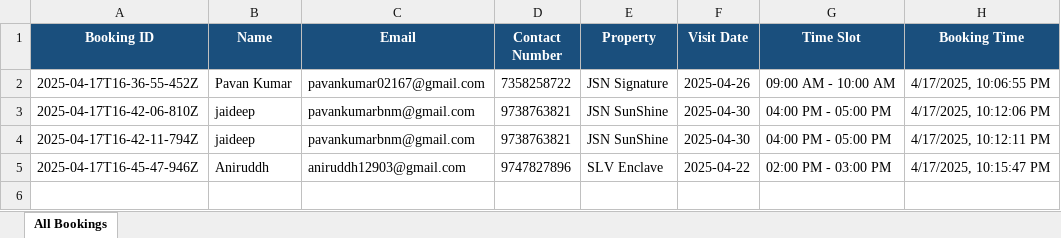
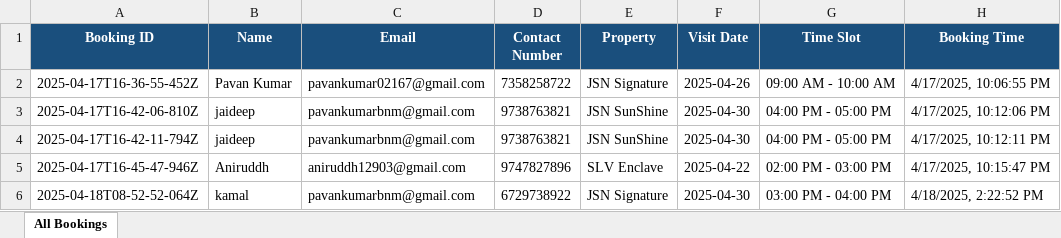
Before and after one commit to CipherSculptor/bengaluru-city-homes, an Excel workbook: src/bookings/all-bookings.xlsx, sheet All Bookings, drawn as a sheet; values as stored, in another font and other column widths than the file's, no borders; the diff names each change by its address in the sheet, - before the commit and + after, or states it on an @@ line.

```diff
--- a/src/bookings/all-bookings.xlsx (sheet All Bookings)
+++ b/src/bookings/all-bookings.xlsx (sheet All Bookings)
+row 6: 2025-04-18T08-52-52-064Z | kamal | pavankumarbnm@gmail.com | 6729738922 | JSN Signature | 2025-04-30 | 03:00 PM - 04:00 PM | 4/18/2025, 2:22:52 PM
```
Also changed, not shown: 5 other files.
